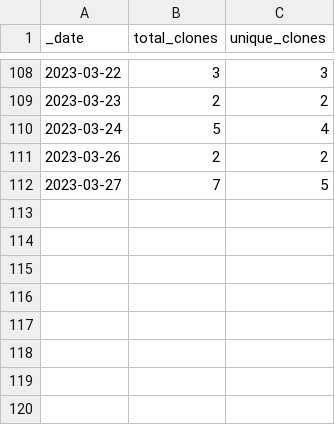
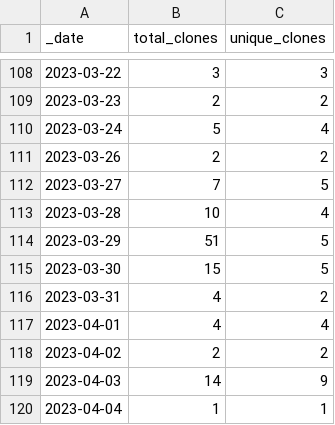
Before and after one commit to Azure/Azure-Network-Security, a CSV file: traffic/clones.csv, drawn as a sheet; only a part is shown, gaps mark what is left out; the diff names each change by its address in the sheet, - before the commit and + after, or states it on an @@ line.

```diff
--- a/traffic/clones.csv
+++ b/traffic/clones.csv
+row 113: 2023-03-28 | 10 | 4
+row 114: 2023-03-29 | 51 | 5
+row 115: 2023-03-30 | 15 | 5
+row 116: 2023-03-31 | 4 | 2
+row 117: 2023-04-01 | 4 | 4
+row 118: 2023-04-02 | 2 | 2
+row 119: 2023-04-03 | 14 | 9
+row 120: 2023-04-04 | 1 | 1
```
Also changed, not shown: traffic/views.csv, 1 other file.
